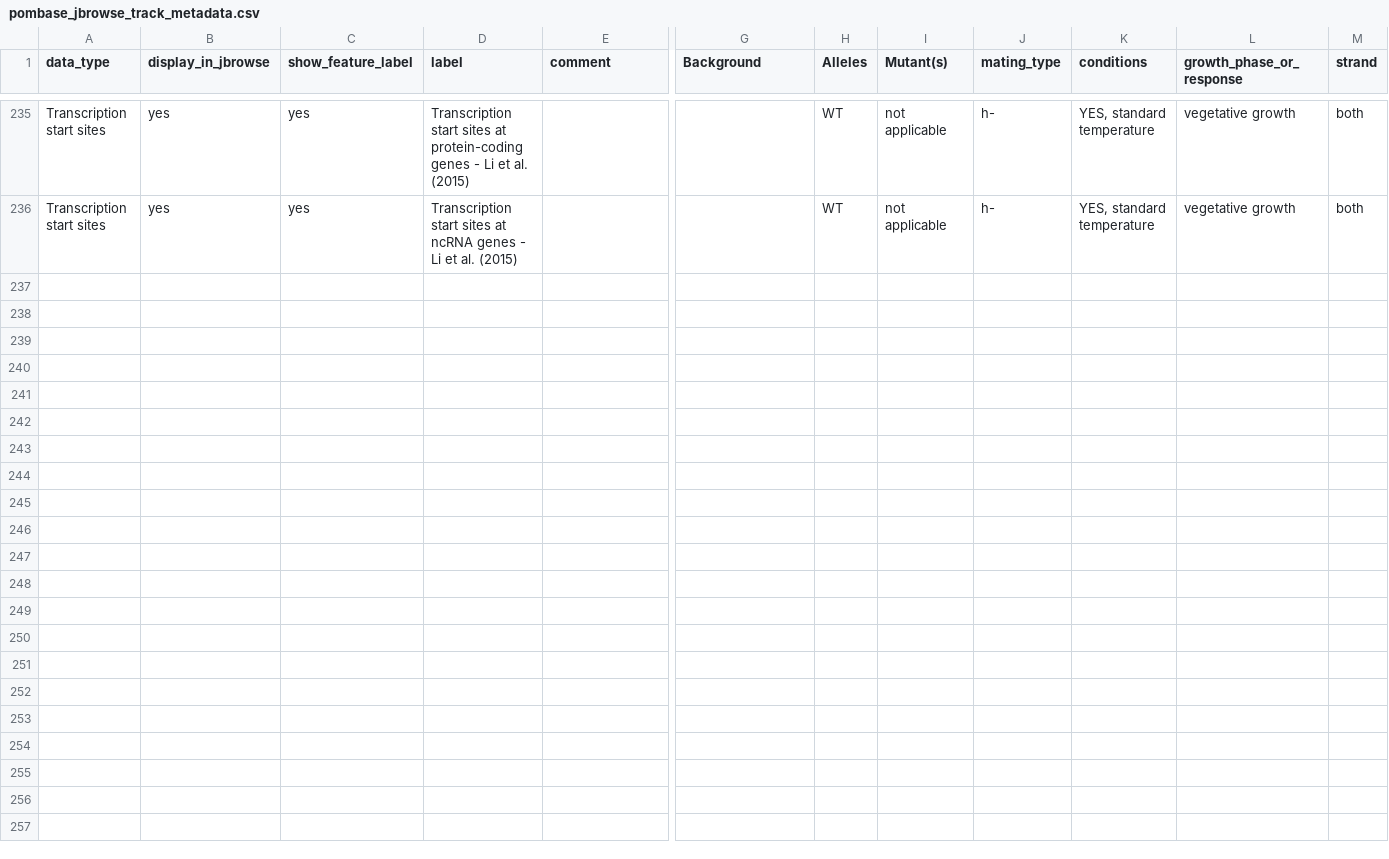
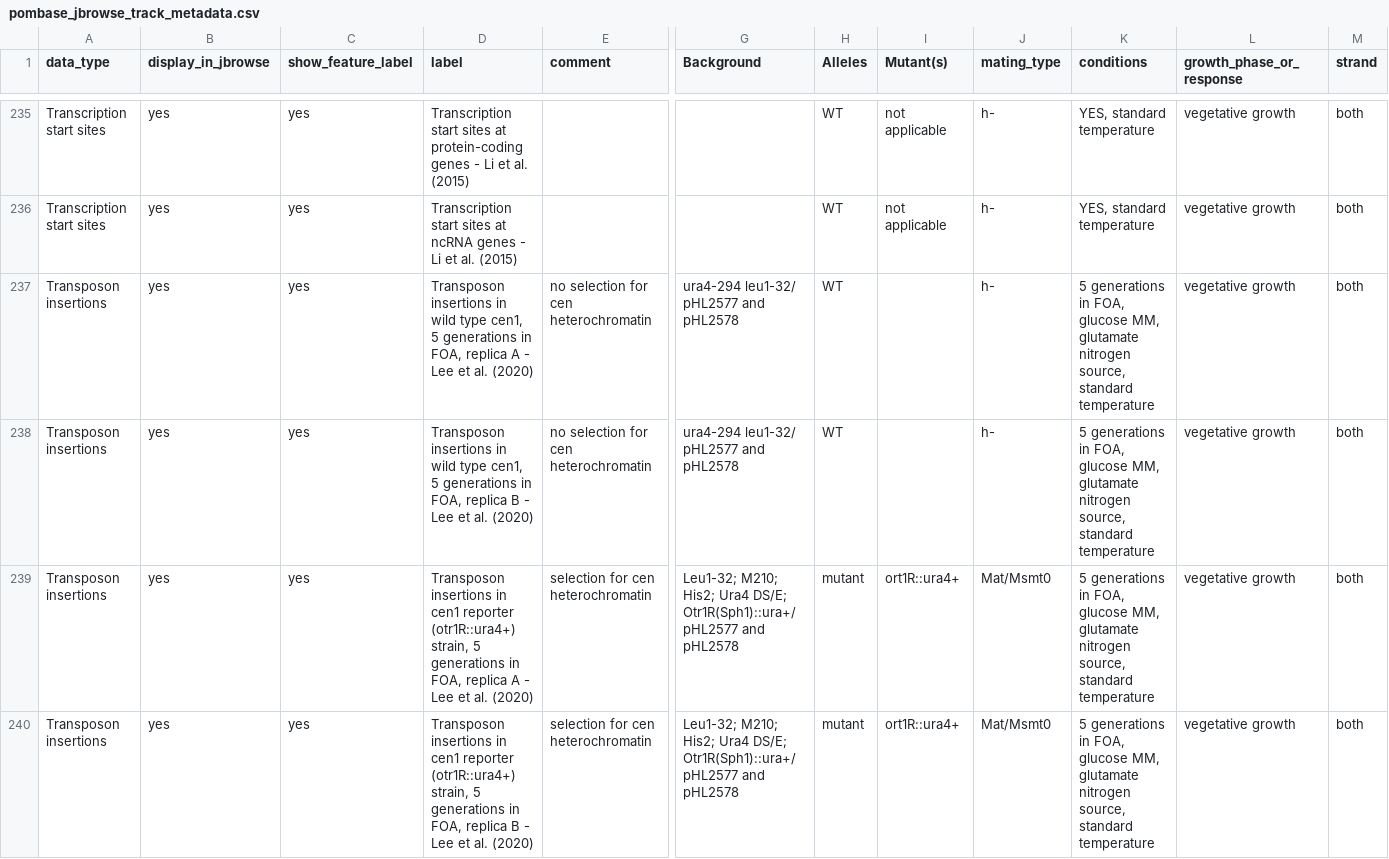
Before and after one commit to pombase/pombase-config, a CSV file: website/pombase_jbrowse_track_metadata.csv, drawn as a sheet; only a part is shown, gaps mark what is left out; rows hold the shown columns only; the diff covers the shown part only; the diff names each change by its address in the sheet, - before the commit and + after, or states it on an @@ line.

Commit message:
Hermes transposon tracks PMID:32101745

```diff
--- a/website/pombase_jbrowse_track_metadata.csv
+++ b/website/pombase_jbrowse_track_metadata.csv
+row 237: Transposon insertions | yes | yes | Transposon insertions in wild type cen1, 5 generations in FOA, replica A - Lee et al. (2020) | no selection for cen heterochromatin | ura4-294 leu1-32/ pHL2577 and pHL2578 | WT |  | h- | 5 generations in FOA, glucose MM, glutamate nitrogen source, standard temperature | vegetative growth | both
+row 238: Transposon insertions | yes | yes | Transposon insertions in wild type cen1, 5 generations in FOA, replica B - Lee et al. (2020) | no selection for cen heterochromatin | ura4-294 leu1-32/ pHL2577 and pHL2578 | WT |  | h- | 5 generations in FOA, glucose MM, glutamate nitrogen source, standard temperature | vegetative growth | both
+row 239: Transposon insertions | yes | yes | Transposon insertions in cen1 reporter (otr1R::ura4+) strain, 5 generations in FOA, replica A - Lee et al. (2020) | selection for cen heterochromatin | Leu1-32; M210; His2; Ura4 DS/E; Otr1R(Sph1)::ura+/ pHL2577 and pHL2578 | mutant | ort1R::ura4+ | Mat/Msmt0 | 5 generations in FOA, glucose MM, glutamate nitrogen source, standard temperature | vegetative growth | both
+row 240: Transposon insertions | yes | yes | Transposon insertions in cen1 reporter (otr1R::ura4+) strain, 5 generations in FOA, replica B - Lee et al. (2020) | selection for cen heterochromatin | Leu1-32; M210; His2; Ura4 DS/E; Otr1R(Sph1)::ura+/ pHL2577 and pHL2578 | mutant | ort1R::ura4+ | Mat/Msmt0 | 5 generations in FOA, glucose MM, glutamate nitrogen source, standard temperature | vegetative growth | both
```
Also changed, not shown: 4 added rows elsewhere in this file.
